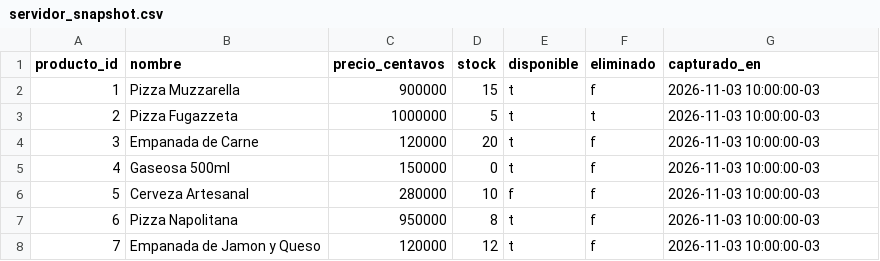
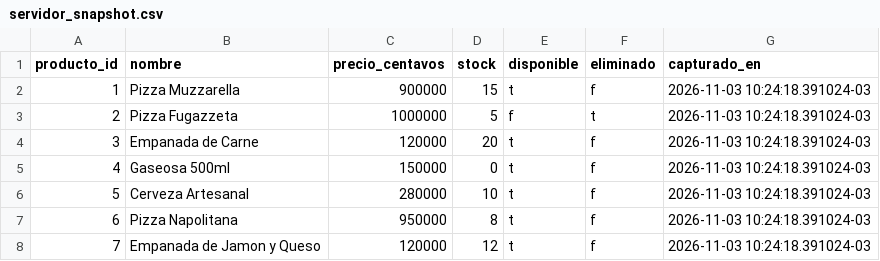
Before and after one commit to Cristian0w0/BaseDeDatos2, a CSV file: movil/servidor_snapshot.csv, drawn as a sheet.

Commit message:
fix(tp10): corregir consistencia de snapshot booleano y sincronizacion de catalogo desde postgresql

```diff
--- a/movil/servidor_snapshot.csv
+++ b/movil/servidor_snapshot.csv
@@ -1,8 +1,8 @@
 producto_id,nombre,precio_centavos,stock,disponible,eliminado,capturado_en
-1,Pizza Muzzarella,900000,15,t,f,2026-11-03 10:00:00-03
-2,Pizza Fugazzeta,1000000,5,t,t,2026-11-03 10:00:00-03
-3,Empanada de Carne,120000,20,t,f,2026-11-03 10:00:00-03
-4,Gaseosa 500ml,150000,0,t,f,2026-11-03 10:00:00-03
-5,Cerveza Artesanal,280000,10,f,f,2026-11-03 10:00:00-03
-6,Pizza Napolitana,950000,8,t,f,2026-11-03 10:00:00-03
-7,Empanada de Jamon y Queso,120000,12,t,f,2026-11-03 10:00:00-03
+1,Pizza Muzzarella,900000,15,t,f,2026-11-03 10:24:18.391024-03
+2,Pizza Fugazzeta,1000000,5,f,t,2026-11-03 10:24:18.391024-03
+3,Empanada de Carne,120000,20,t,f,2026-11-03 10:24:18.391024-03
+4,Gaseosa 500ml,150000,0,t,f,2026-11-03 10:24:18.391024-03
+5,Cerveza Artesanal,280000,10,t,f,2026-11-03 10:24:18.391024-03
+6,Pizza Napolitana,950000,8,t,f,2026-11-03 10:24:18.391024-03
+7,Empanada de Jamon y Queso,120000,12,t,f,2026-11-03 10:24:18.391024-03
```
Also changed, not shown: 10 other files.
